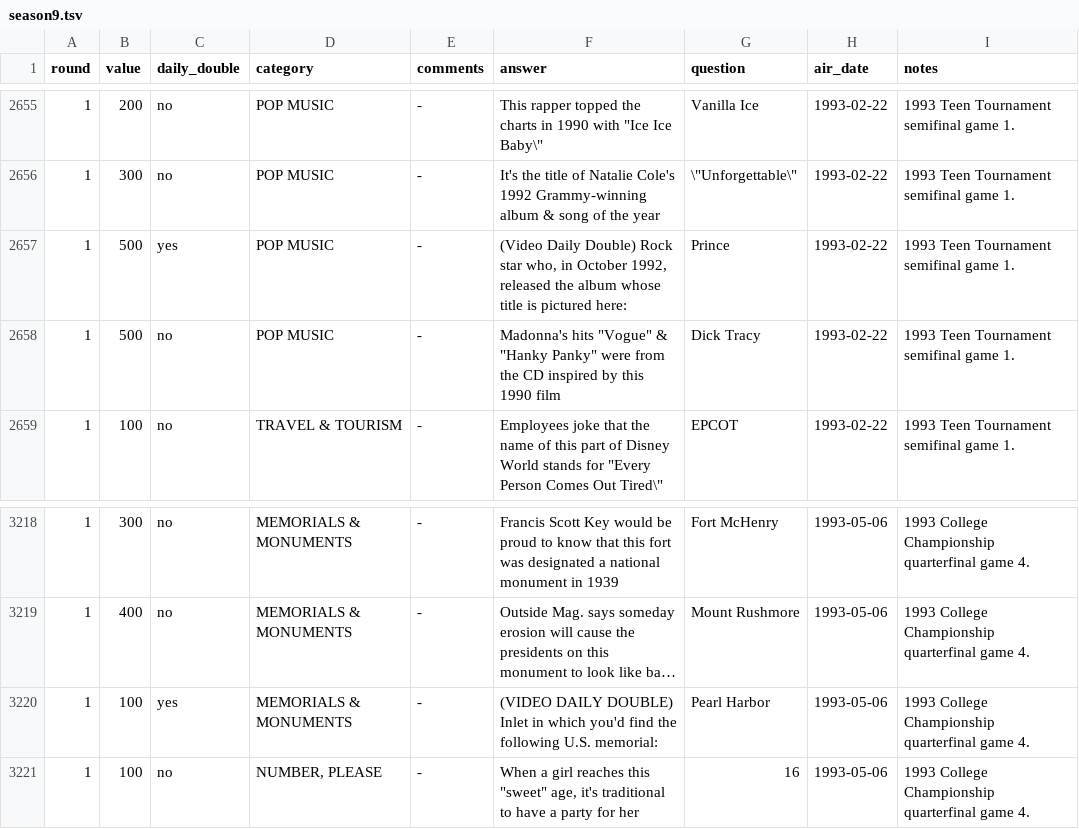
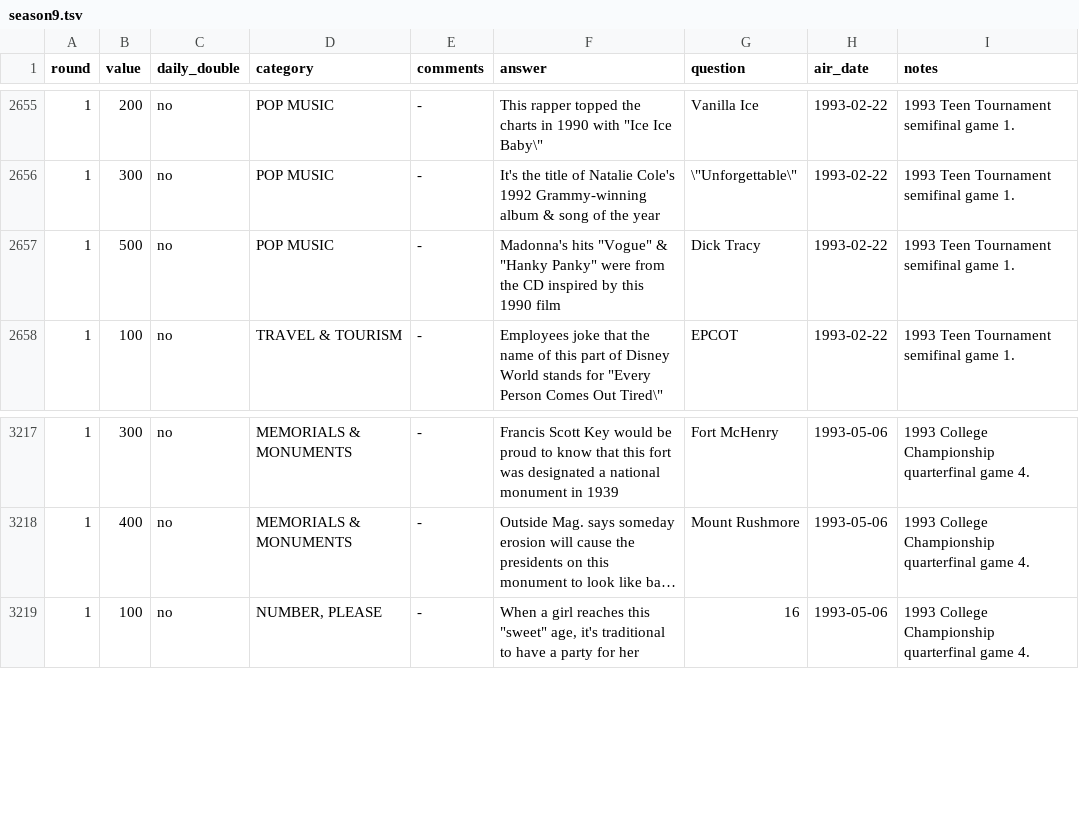
Before and after one commit to jwolle1/jeopardy_clue_dataset, a TSV file: seasons/season9.tsv, drawn as a sheet; only a part is shown, gaps mark what is left out; long unchanged cells end in …; the diff names each change by its address in the sheet, - before the commit and + after, or states it on an @@ line.

```diff
--- a/seasons/season9.tsv
+++ b/seasons/season9.tsv
-row 2657: 1 | 500 | yes | POP MUSIC | - | (Video Daily Double) Rock star who, in October 1992, released the album whose title is pictured here: | Prince | 1993-02-22 | 1993 Teen Tournament semifinal game 1.
-row 3220: 1 | 100 | yes | MEMORIALS & MONUMENTS | - | (VIDEO DAILY DOUBLE) Inlet in which you'd find the following U.S. memorial: | Pearl Harbor | 1993-05-06 | 1993 College Championship quarterfinal game 4.
```
Also changed, not shown: seasons/season12.tsv, seasons/season2.tsv, 37 other files.
